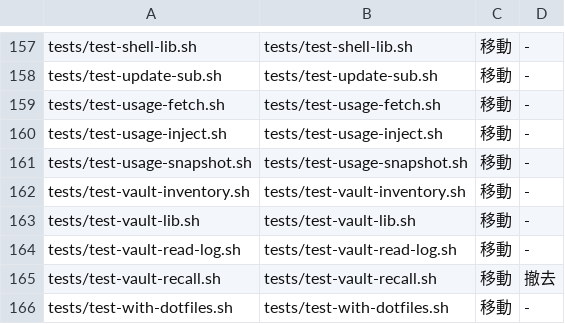
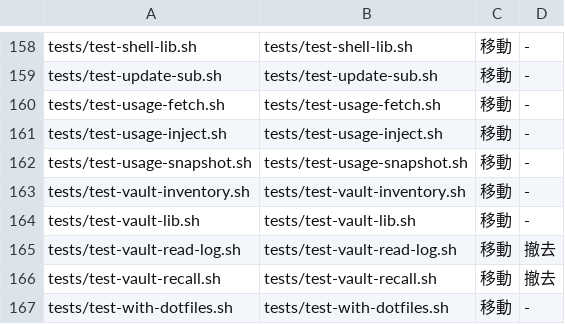
Before and after one commit to Takumi00Nine/takumi009-ai-env, a TSV file: core/data/moves.tsv, drawn as a sheet; only a part is shown, gaps mark what is left out; the diff covers the shown part only.

```diff
--- a/core/data/moves.tsv
+++ b/core/data/moves.tsv
@@ -163,3 +164,3 @@ tests/test-vault-inventory.sh	tests/test-vault-inventory.sh	移動	-
 tests/test-vault-lib.sh	tests/test-vault-lib.sh	移動	-
-tests/test-vault-read-log.sh	tests/test-vault-read-log.sh	移動	-
+tests/test-vault-read-log.sh	tests/test-vault-read-log.sh	移動	撤去
 tests/test-vault-recall.sh	tests/test-vault-recall.sh	移動	撤去
```
Also changed, not shown: 1 added row and 6 edited cells elsewhere in this file, core/data/ledger.tsv, 32 other files.
